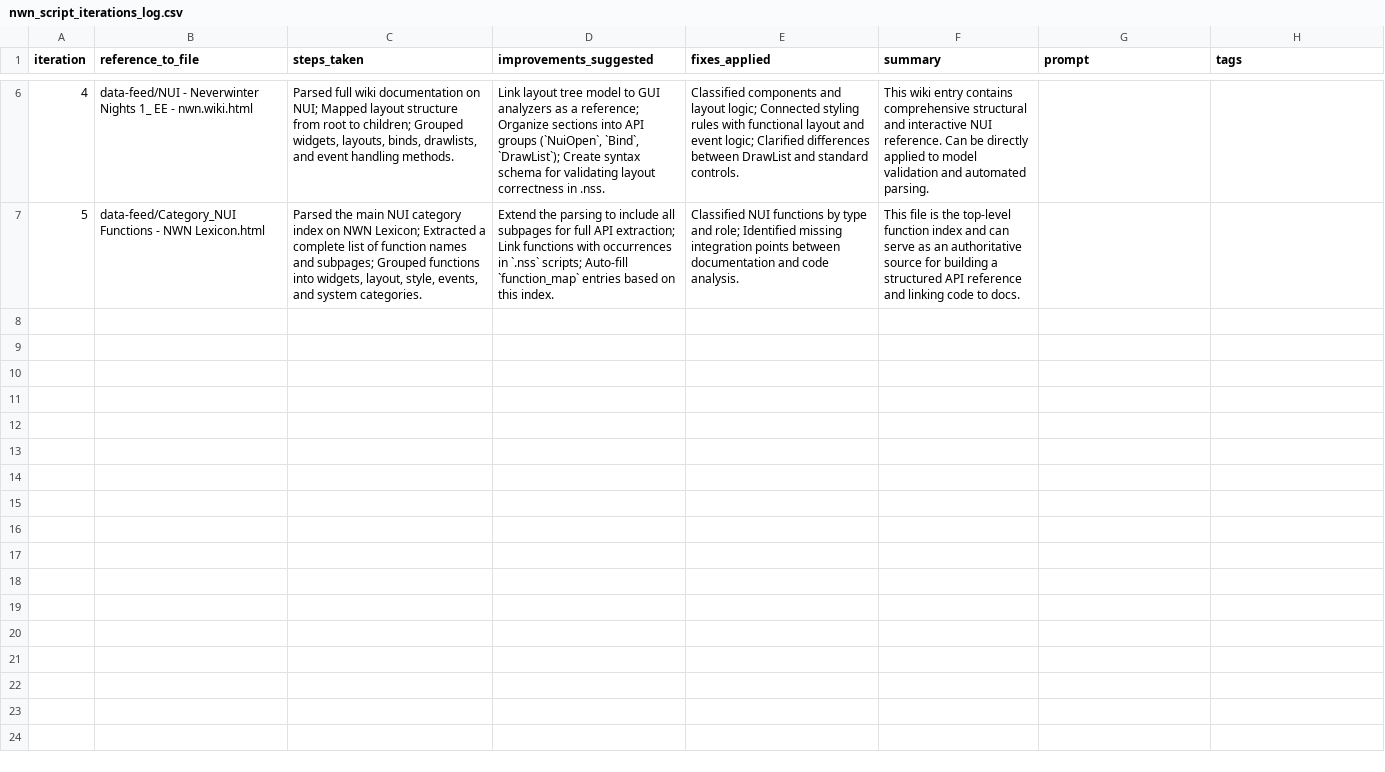
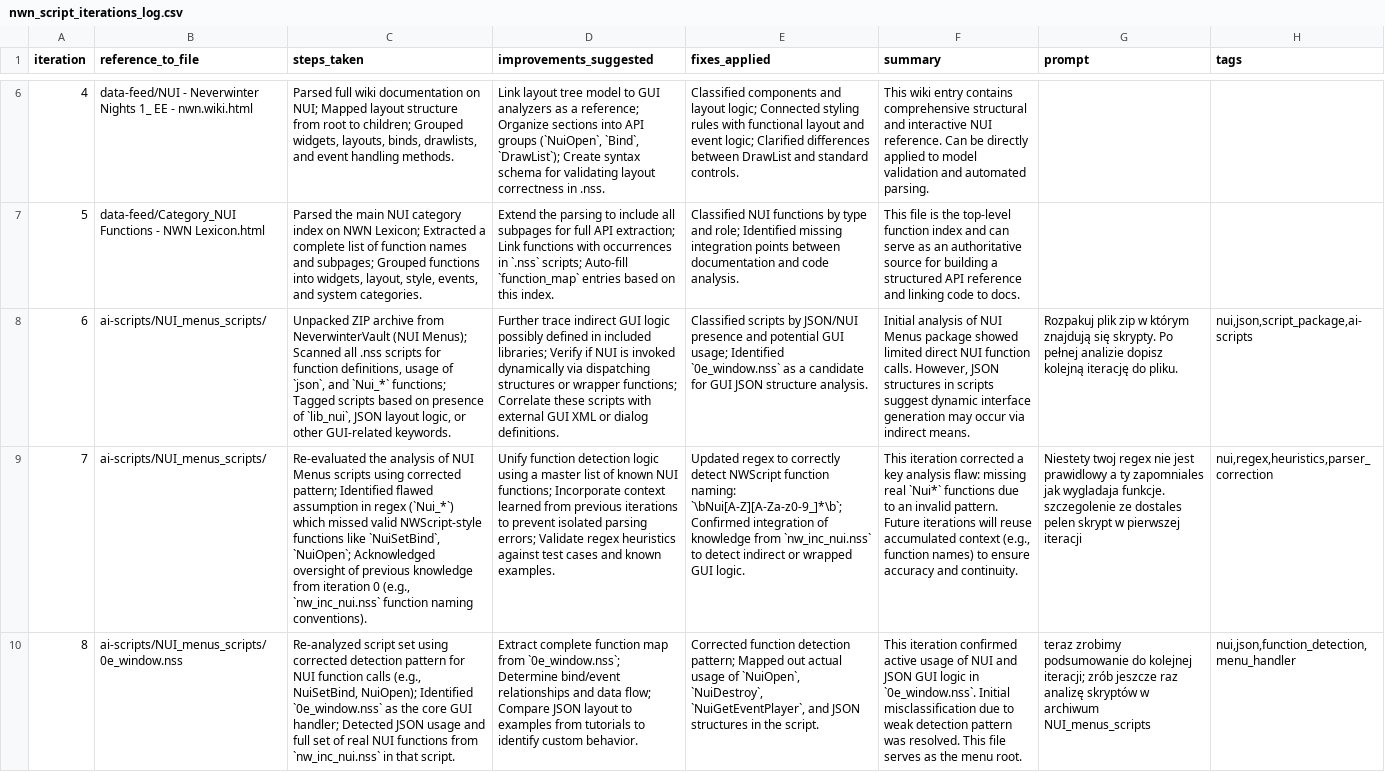
Before and after one commit to enonwow/nwnscript-ai, a CSV file: nwn_script_iterations_log.csv, drawn as a sheet; only a part is shown, gaps mark what is left out; the diff names each change by its address in the sheet, - before the commit and + after, or states it on an @@ line.

Commit message:
data feed file,
update nwn_script_iterations_log.csv

```diff
--- a/nwn_script_iterations_log.csv
+++ b/nwn_script_iterations_log.csv
+row 8: 6 | ai-scripts/NUI_menus_scripts/ | Unpacked ZIP archive from NeverwinterVault (NUI Menus); Scanned all .nss scripts for function definitions, usage of `json`, and `Nui_*` functions; Tagged scripts based on presence of `lib_nui`, JSON layout logic, or other GUI-related keywords. | Further trace indirect GUI logic possibly defined in included libraries; Verify if NUI is invoked dynamically via dispatching structures or wrapper functions; Correlate these scripts with external GUI XML or dialog definitions. | Classified scripts by JSON/NUI presence and potential GUI usage; Identified `0e_window.nss` as a candidate for GUI JSON structure analysis. | Initial analysis of NUI Menus package showed limited direct NUI function calls. However, JSON structures in scripts suggest dynamic interface generation may occur via indirect means. | Rozpakuj plik zip w którym znajdują się skrypty. Po pełnej analizie dopisz kolejną iterację do pliku. | nui,json,script_package,ai-scripts
+row 9: 7 | ai-scripts/NUI_menus_scripts/ | Re-evaluated the analysis of NUI Menus scripts using corrected pattern; Identified flawed assumption in regex (`Nui_*`) which missed valid NWScript-style functions like `NuiSetBind`, `NuiOpen`; Acknowledged oversight of previous knowledge from iteration 0 (e.g., `nw_inc_nui.nss` function naming conventions). | Unify function detection logic using a master list of known NUI functions; Incorporate context learned from previous iterations to prevent isolated parsing errors; Validate regex heuristics against test cases and known examples. | Updated regex to correctly detect NWScript function naming: `\bNui[A-Z][A-Za-z0-9_]*\b`; Confirmed integration of knowledge from `nw_inc_nui.nss` to detect indirect or wrapped GUI logic. | This iteration corrected a key analysis flaw: missing real `Nui*` functions due to an invalid pattern. Future iterations will reuse accumulated context (e.g., function names) to ensure accuracy and continuity. | Niestety twoj regex nie jest prawidlowy a ty zapomniales jak wygladaja funkcje. szczegolenie ze dostales pelen skrypt w pierwszej iteracji | nui,regex,heuristics,parser_correction
+row 10: 8 | ai-scripts/NUI_menus_scripts/0e_window.nss | Re-analyzed script set using corrected detection pattern for NUI function calls (e.g., NuiSetBind, NuiOpen); Identified `0e_window.nss` as the core GUI handler; Detected JSON usage and full set of real NUI functions from `nw_inc_nui.nss` in that script. | Extract complete function map from `0e_window.nss`; Determine bind/event relationships and data flow; Compare JSON layout to examples from tutorials to identify custom behavior. | Corrected function detection pattern; Mapped out actual usage of `NuiOpen`, `NuiDestroy`, `NuiGetEventPlayer`, and JSON structures in the script. | This iteration confirmed active usage of NUI and JSON GUI logic in `0e_window.nss`. Initial misclassification due to weak detection pattern was resolved. This file serves as the menu root. | teraz zrobimy podsumowanie do kolejnej iteracji; zrób jeszcze raz analizę skryptów w archiwum NUI_menus_scripts | nui,json,function_detection,menu_handler
```
Also changed, not shown: 1 other file.
